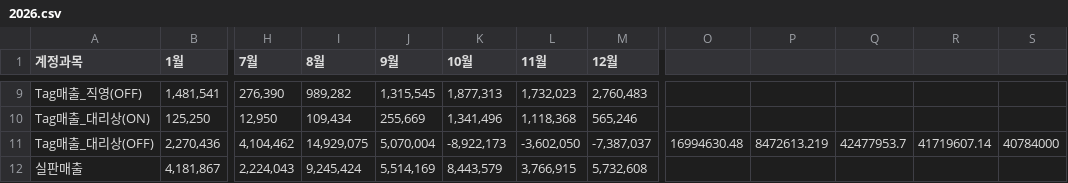
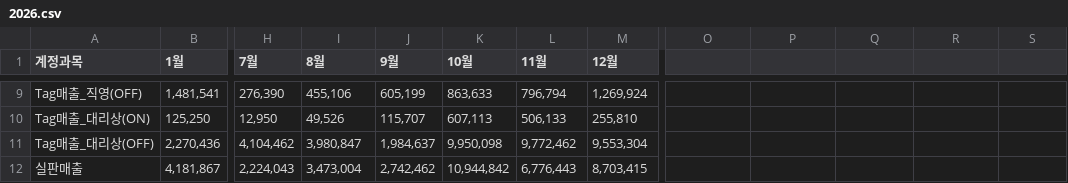
Before and after one commit to xuanm0221-dev/CNFS, a CSV file: 파일/PL_brand/discovery/2026.csv, drawn as a sheet; only a part is shown, gaps mark what is left out; the diff covers the shown part only; the diff names each change by its address in the sheet, - before the commit and + after, or states it on an @@ line.

```diff
--- a/파일/PL_brand/discovery/2026.csv
+++ b/파일/PL_brand/discovery/2026.csv
-I9 (8월): 989,282
+I9 (8월): 455,106
-J9 (9월): 1,315,545
+J9 (9월): 605,199
-K9 (10월): 1,877,313
+K9 (10월): 863,633
-L9 (11월): 1,732,023
+L9 (11월): 796,794
-M9 (12월): 2,760,483
+M9 (12월): 1,269,924
-I10 (8월): 109,434
+I10 (8월): 49,526
-J10 (9월): 255,669
+J10 (9월): 115,707
-K10 (10월): 1,341,496
+K10 (10월): 607,113
-L10 (11월): 1,118,368
+L10 (11월): 506,133
-M10 (12월): 565,246
+M10 (12월): 255,810
-I11 (8월): 14,929,075
+I11 (8월): 3,980,847
-J11 (9월): 5,070,004
+J11 (9월): 1,984,637
-K11 (10월): -8,922,173
+K11 (10월): 9,950,098
-L11 (11월): -3,602,050
+L11 (11월): 9,772,462
-M11 (12월): -7,387,037
+M11 (12월): 9,553,304
-O11: 16994630.48
+O11: (empty)
-P11: 8472613.219
+P11: (empty)
-Q11: 42477953.7
+Q11: (empty)
-R11: 41719607.14
+R11: (empty)
-S11: 40784000
+S11: (empty)
-I12 (8월): 9,245,424
+I12 (8월): 3,473,004
-J12 (9월): 5,514,169
+J12 (9월): 2,742,462
-K12 (10월): 8,443,579
+K12 (10월): 10,944,842
-L12 (11월): 3,766,915
+L12 (11월): 6,776,443
-M12 (12월): 5,732,608
+M12 (12월): 8,703,415
```
Also changed, not shown: 127 edited cells elsewhere in this file, 파일/PL_brand/mlb/2026.csv, 1 other file.
